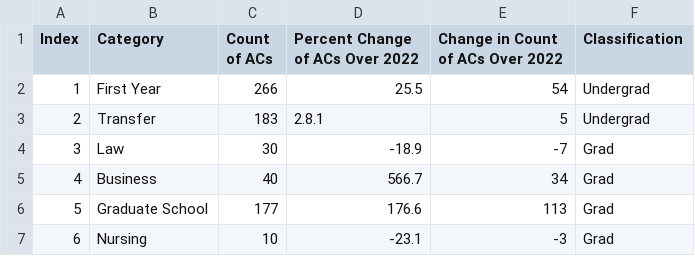
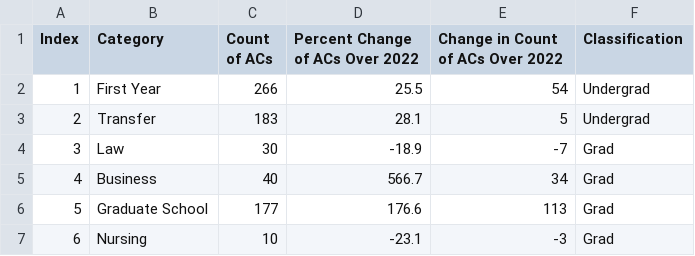
Before and after one commit to theaok/vis-sp23-ewattudo, a CSV file: CompReports.csv, drawn as a sheet.

Commit message:
Update CompReports.csv

```diff
--- a/CompReports.csv
+++ b/CompReports.csv
@@ -2,3 +2,3 @@
 1,First Year ,266,25.5,54,Undergrad
-2,Transfer,183,2.8.1,5,Undergrad
+2,Transfer,183,28.1,5,Undergrad
 3,Law,30,-18.9,-7,Grad
```
